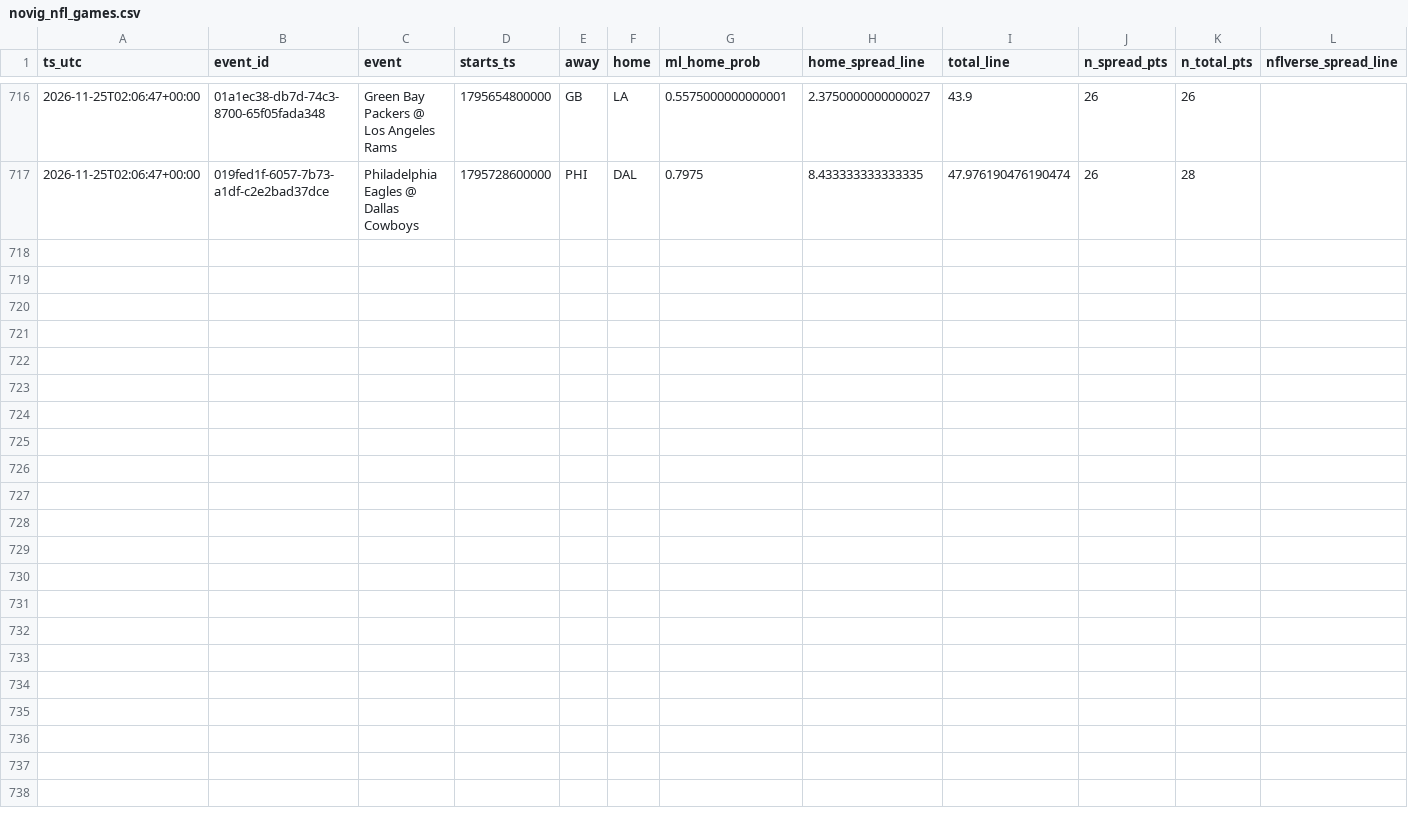
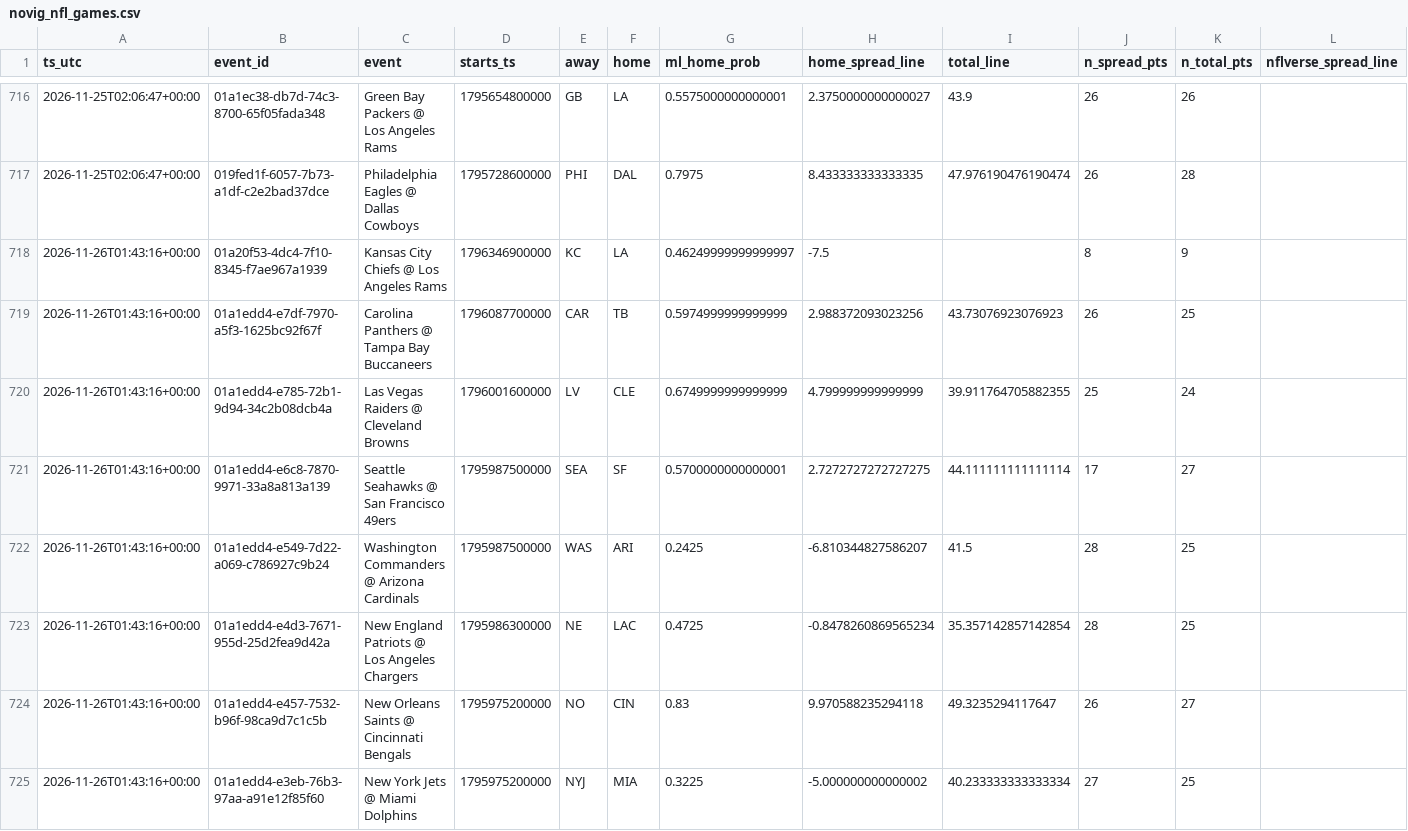
Before and after one commit to bmartinez83/nfl-cfb, a CSV file: outputs/novig_nfl_games.csv, drawn as a sheet; only a part is shown, gaps mark what is left out; rows hold the shown columns only; the diff covers the shown part only; the diff names each change by its address in the sheet, - before the commit and + after, or states it on an @@ line.

Commit message:
novig snapshot 2026-11-26T01:43:21Z

```diff
--- a/outputs/novig_nfl_games.csv
+++ b/outputs/novig_nfl_games.csv
+row 718: 2026-11-26T01:43:16+00:00 | 01a20f53-4dc4-7f10-8345-f7ae967a1939 | Kansas City Chiefs @ Los Angeles Rams | 1796346900000 | KC | LA | 0.46249999999999997 | -7.5 |  | 8 | 9
+row 719: 2026-11-26T01:43:16+00:00 | 01a1edd4-e7df-7970-a5f3-1625bc92f67f | Carolina Panthers @ Tampa Bay Buccaneers | 1796087700000 | CAR | TB | 0.5974999999999999 | 2.988372093023256 | 43.73076923076923 | 26 | 25
+row 720: 2026-11-26T01:43:16+00:00 | 01a1edd4-e785-72b1-9d94-34c2b08dcb4a | Las Vegas Raiders @ Cleveland Browns | 1796001600000 | LV | CLE | 0.6749999999999999 | 4.799999999999999 | 39.911764705882355 | 25 | 24
+row 721: 2026-11-26T01:43:16+00:00 | 01a1edd4-e6c8-7870-9971-33a8a813a139 | Seattle Seahawks @ San Francisco 49ers | 1795987500000 | SEA | SF | 0.5700000000000001 | 2.7272727272727275 | 44.111111111111114 | 17 | 27
+row 722: 2026-11-26T01:43:16+00:00 | 01a1edd4-e549-7d22-a069-c786927c9b24 | Washington Commanders @ Arizona Cardinals | 1795987500000 | WAS | ARI | 0.2425 | -6.810344827586207 | 41.5 | 28 | 25
+row 723: 2026-11-26T01:43:16+00:00 | 01a1edd4-e4d3-7671-955d-25d2fea9d42a | New England Patriots @ Los Angeles Chargers | 1795986300000 | NE | LAC | 0.4725 | -0.8478260869565234 | 35.357142857142854 | 28 | 25
+row 724: 2026-11-26T01:43:16+00:00 | 01a1edd4-e457-7532-b96f-98ca9d7c1c5b | New Orleans Saints @ Cincinnati Bengals | 1795975200000 | NO | CIN | 0.83 | 9.970588235294118 | 49.3235294117647 | 26 | 27
+row 725: 2026-11-26T01:43:16+00:00 | 01a1edd4-e3eb-76b3-97aa-a91e12f85f60 | New York Jets @ Miami Dolphins | 1795975200000 | NYJ | MIA | 0.3225 | -5.000000000000002 | 40.233333333333334 | 27 | 25
```
Also changed, not shown: 8 added rows elsewhere in this file.
